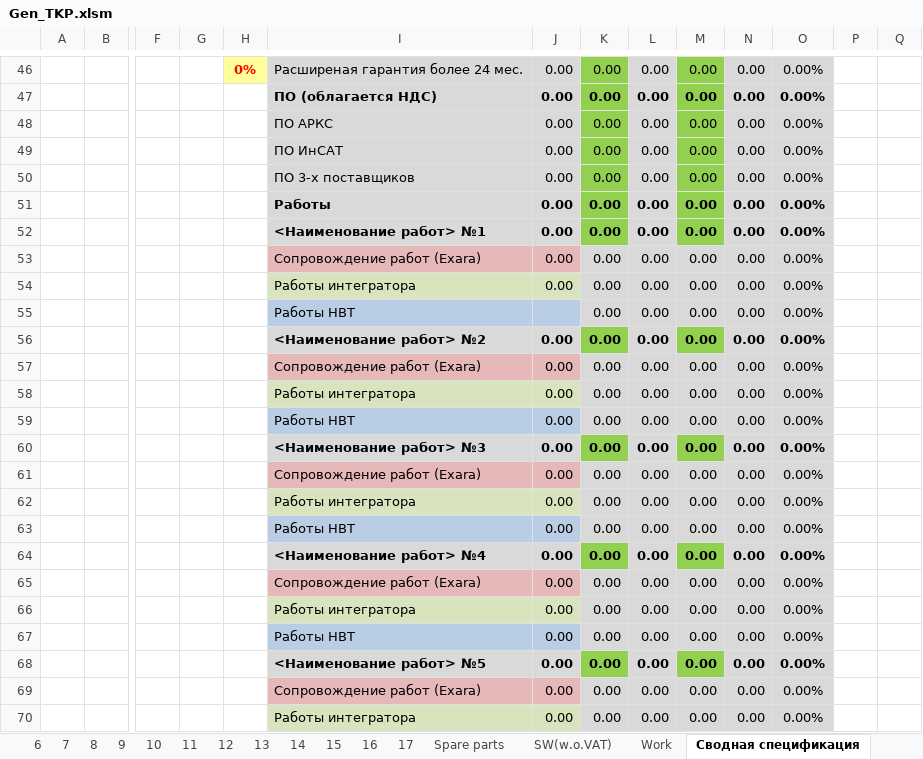
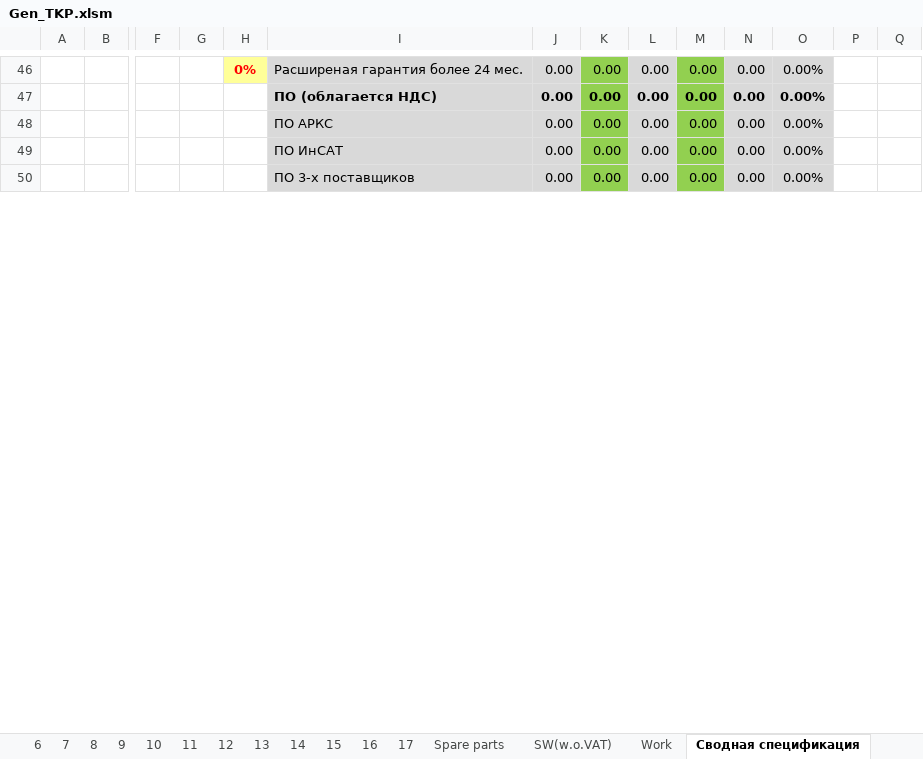
Before and after one commit to Man1nWhite/Specification, an Excel workbook: Gen_TKP.xlsm, sheet Сводная спецификация, drawn as a sheet; only a part is shown, gaps mark what is left out; values as stored, in another font and other column widths than the file's, no borders; removed rows and columns are numbered as before the commit, all else as after; rows hold the shown columns only; the diff covers the shown part only; the diff names each change by its address in the sheet, - before the commit and + after, or states it on an @@ line.

```diff
--- a/Gen_TKP.xlsm (sheet Сводная спецификация)
+++ b/Gen_TKP.xlsm (sheet Сводная спецификация)
-row 51:  |  |  |  |  | Работы | 0.00 | 0.00 | 0.00 | 0.00 | 0.00 | 0.00%
-row 52:  |  |  |  |  | <Наименование работ> №1 | 0.00 | 0.00 | 0.00 | 0.00 | 0.00 | 0.00%
-row 53:  |  |  |  |  | Сопровождение работ (Exara) | 0.00 | 0.00 | 0.00 | 0.00 | 0.00 | 0.00%
-row 54:  |  |  |  |  | Работы интегратора | 0.00 | 0.00 | 0.00 | 0.00 | 0.00 | 0.00%
-row 55:  |  |  |  |  | Работы НВТ |  | 0.00 | 0.00 | 0.00 | 0.00 | 0.00%
-row 56:  |  |  |  |  | <Наименование работ> №2 | 0.00 | 0.00 | 0.00 | 0.00 | 0.00 | 0.00%
-row 57:  |  |  |  |  | Сопровождение работ (Exara) | 0.00 | 0.00 | 0.00 | 0.00 | 0.00 | 0.00%
-row 58:  |  |  |  |  | Работы интегратора | 0.00 | 0.00 | 0.00 | 0.00 | 0.00 | 0.00%
-row 59:  |  |  |  |  | Работы НВТ | 0.00 | 0.00 | 0.00 | 0.00 | 0.00 | 0.00%
-row 60:  |  |  |  |  | <Наименование работ> №3 | 0.00 | 0.00 | 0.00 | 0.00 | 0.00 | 0.00%
-row 61:  |  |  |  |  | Сопровождение работ (Exara) | 0.00 | 0.00 | 0.00 | 0.00 | 0.00 | 0.00%
-row 62:  |  |  |  |  | Работы интегратора | 0.00 | 0.00 | 0.00 | 0.00 | 0.00 | 0.00%
-row 63:  |  |  |  |  | Работы НВТ | 0.00 | 0.00 | 0.00 | 0.00 | 0.00 | 0.00%
-row 64:  |  |  |  |  | <Наименование работ> №4 | 0.00 | 0.00 | 0.00 | 0.00 | 0.00 | 0.00%
-row 65:  |  |  |  |  | Сопровождение работ (Exara) | 0.00 | 0.00 | 0.00 | 0.00 | 0.00 | 0.00%
-row 66:  |  |  |  |  | Работы интегратора | 0.00 | 0.00 | 0.00 | 0.00 | 0.00 | 0.00%
-row 67:  |  |  |  |  | Работы НВТ | 0.00 | 0.00 | 0.00 | 0.00 | 0.00 | 0.00%
-row 68:  |  |  |  |  | <Наименование работ> №5 | 0.00 | 0.00 | 0.00 | 0.00 | 0.00 | 0.00%
-row 69:  |  |  |  |  | Сопровождение работ (Exara) | 0.00 | 0.00 | 0.00 | 0.00 | 0.00 | 0.00%
-row 70:  |  |  |  |  | Работы интегратора | 0.00 | 0.00 | 0.00 | 0.00 | 0.00 | 0.00%
```
Also changed, not shown: 39 added rows and 19 removed rows elsewhere in this sheet, sheet 3, 16 other files.
